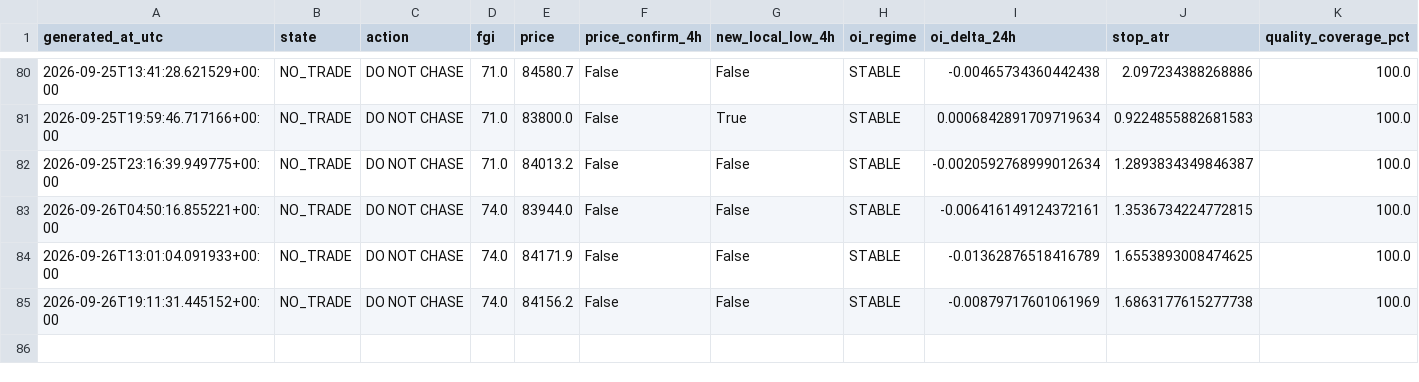
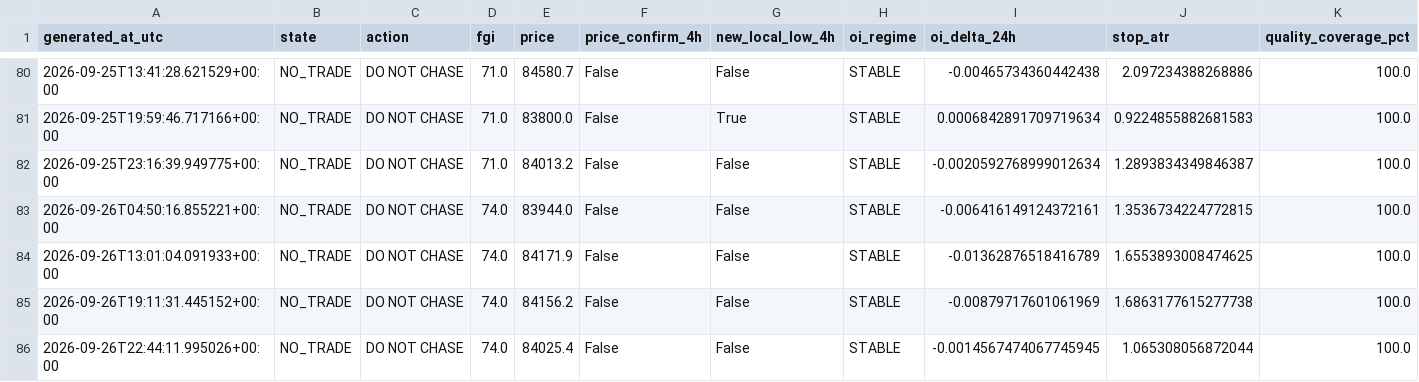
Before and after one commit to YaDragon44/moex-crash-radar, a CSV file: evidence/btc_entry_radar_production_journal.csv, drawn as a sheet; only a part is shown, gaps mark what is left out; rows hold the shown columns only; the diff names each change by its address in the sheet, - before the commit and + after, or states it on an @@ line.

```diff
--- a/evidence/btc_entry_radar_production_journal.csv
+++ b/evidence/btc_entry_radar_production_journal.csv
+row 86: 2026-09-26T22:44:11.995026+00:00 | NO_TRADE | DO NOT CHASE | 74.0 | 84025.4 | False | False | STABLE | -0.0014567474067745945 | 1.065308056872044 | 100.0
```
Also changed, not shown: 3 other files.
